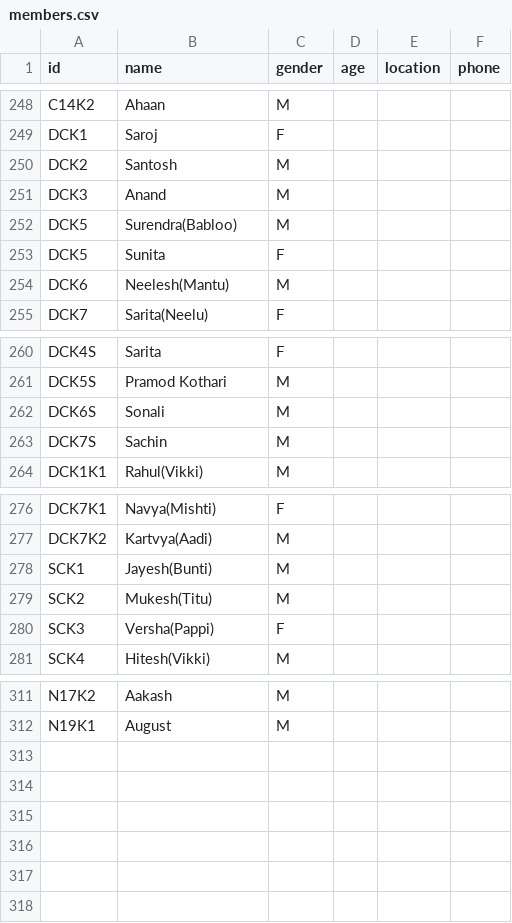
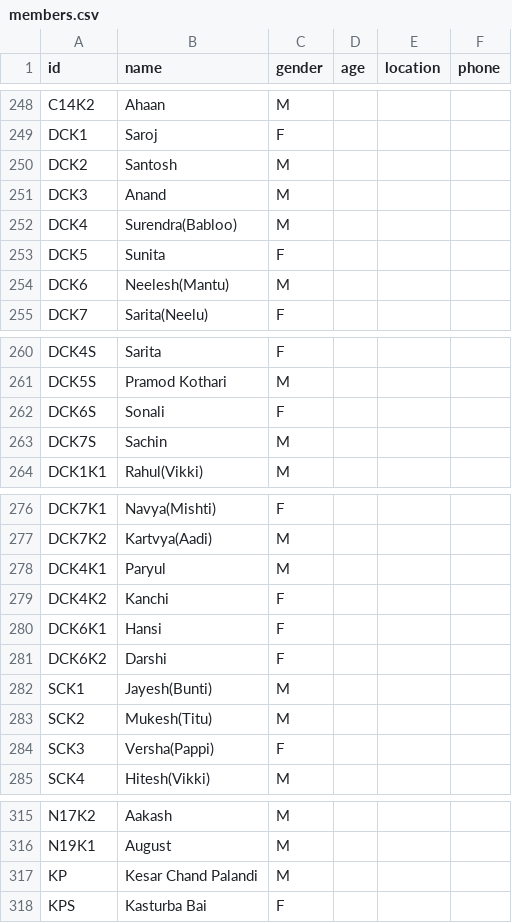
Before and after one commit to vaibhavjn1/family-tree, a CSV file: members.csv, drawn as a sheet; only a part is shown, gaps mark what is left out.

Commit message:
Update members.csv

```diff
--- a/members.csv
+++ b/members.csv
@@ -251,3 +251,3 @@ DCK2,Santosh,M,,,
 DCK3,Anand,M,,,
-DCK5,Surendra(Babloo),M,,,
+DCK4,Surendra(Babloo),M,,,
 DCK5,Sunita,F,,,
@@ -261,3 +261,3 @@ DCK4S,Sarita,F,,,
 DCK5S,Pramod Kothari,M,,,
-DCK6S,Sonali,M,,,
+DCK6S,Sonali,F,,,
 DCK7S,Sachin,M,,,
@@ -277,2 +277,6 @@ DCK7K1,Navya(Mishti),F,,,
 DCK7K2,Kartvya(Aadi),M,,,
+DCK4K1,Paryul,M,,,
+DCK4K2,Kanchi,F,,,
+DCK6K1,Hansi,F,,,
+DCK6K2,Darshi,F,,,
 SCK1,Jayesh(Bunti),M,,,
@@ -312 +316,3 @@ N17K2,Aakash,M,,,
 N19K1,August,M,,,
+KP,Kesar Chand Palandi,M,,,
+KPS,Kasturba Bai,F,,,
```
